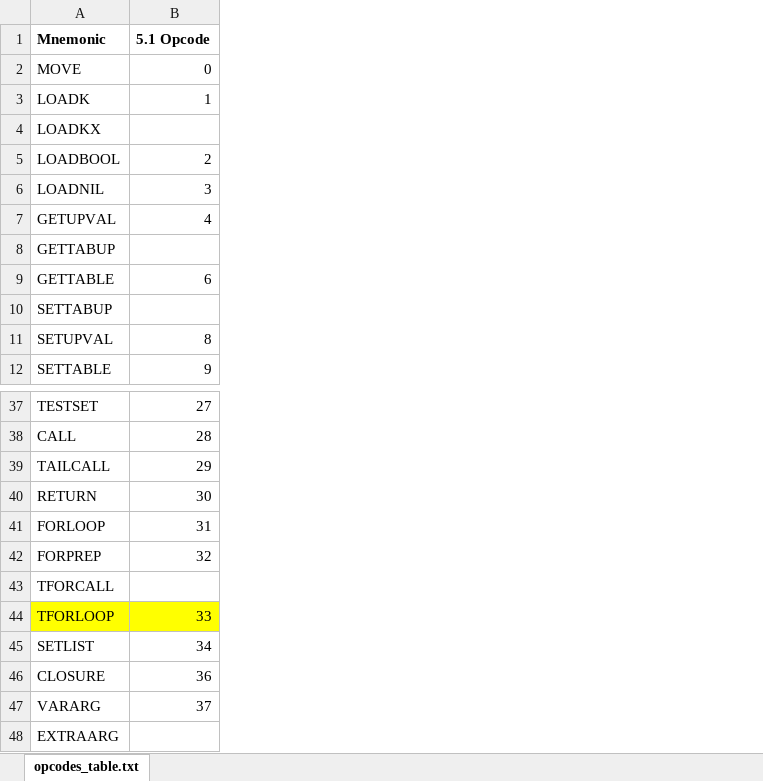
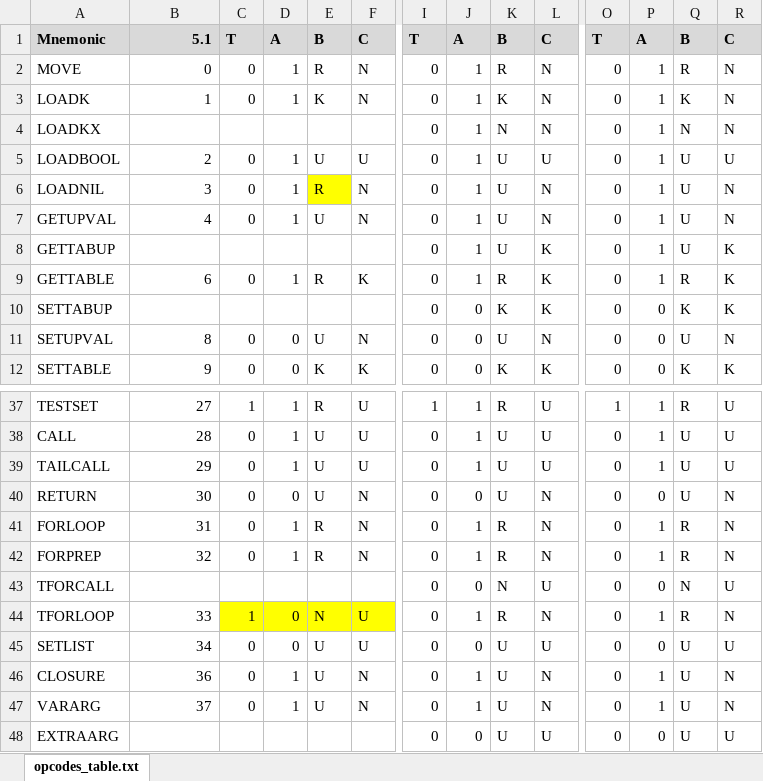
Before and after one commit to dromozoa/dromozoa-chunk, an Excel workbook: opcodes_table.xlsx, sheet opcodes_table.txt, drawn as a sheet; only a part is shown, gaps mark what is left out; values as stored, in another font and other column widths than the file's, no borders; the diff covers the shown part only; the diff names each change by its address in the sheet, - before the commit and + after, or states it on an @@ line.

```diff
--- a/opcodes_table.xlsx (sheet opcodes_table.txt)
+++ b/opcodes_table.xlsx (sheet opcodes_table.txt)
+column C, rows 1-12: T | 0 | 0 |  | 0 | 0 | 0 |  | 0 |  | 0 | 0; rows 37-47: 1 | 0 | 0 | 0 | 0 | 0 |  | 1 | 0 | 0 | 0
+column D, rows 1-12: A | 1 | 1 |  | 1 | 1 | 1 |  | 1 |  | 0 | 0; rows 37-47: 1 | 1 | 1 | 0 | 1 | 1 |  | 0 | 0 | 1 | 1
+column E, rows 1-12: B | R | K |  | U | R | U |  | R |  | U | K; rows 37-47: R | U | U | U | R | R |  | N | U | U | U
+column F, rows 1-12: C | N | N |  | U | N | N |  | K |  | N | K; rows 37-47: U | U | U | N | N | N |  | U | U | N | N
+column I, rows 1-12: T | 0 | 0 | 0 | 0 | 0 | 0 | 0 | 0 | 0 | 0 | 0; rows 37-48: 1 | 0 | 0 | 0 | 0 | 0 | 0 | 0 | 0 | 0 | 0 | 0
+column J, rows 1-12: A | 1 | 1 | 1 | 1 | 1 | 1 | 1 | 1 | 0 | 0 | 0; rows 37-48: 1 | 1 | 1 | 0 | 1 | 1 | 0 | 1 | 0 | 1 | 1 | 0
+column K, rows 1-12: B | R | K | N | U | U | U | U | R | K | U | K; rows 37-48: R | U | U | U | R | R | N | R | U | U | U | U
+column L, rows 1-12: C | N | N | N | U | N | N | K | K | K | N | K; rows 37-48: U | U | U | N | N | N | U | N | U | N | N | U
+column O, rows 1-12: T | 0 | 0 | 0 | 0 | 0 | 0 | 0 | 0 | 0 | 0 | 0; rows 37-48: 1 | 0 | 0 | 0 | 0 | 0 | 0 | 0 | 0 | 0 | 0 | 0
+column P, rows 1-12: A | 1 | 1 | 1 | 1 | 1 | 1 | 1 | 1 | 0 | 0 | 0; rows 37-48: 1 | 1 | 1 | 0 | 1 | 1 | 0 | 1 | 0 | 1 | 1 | 0
+column Q, rows 1-12: B | R | K | N | U | U | U | U | R | K | U | K; rows 37-48: R | U | U | U | R | R | N | R | U | U | U | U
+column R, rows 1-12: C | N | N | N | U | N | N | K | K | K | N | K; rows 37-48: U | U | U | N | N | N | U | N | U | N | N | U
-A1:B1 fill: none
+A1:B1 fill: #D9D9D9
-B1: 5.1 Opcode
+B1: 5.1
-A44:B44 fill: #FFFF00
+A44:B44 fill: none
```
Also changed, not shown: 5 edited cells and cell formats elsewhere in this sheet, 3 other files.
